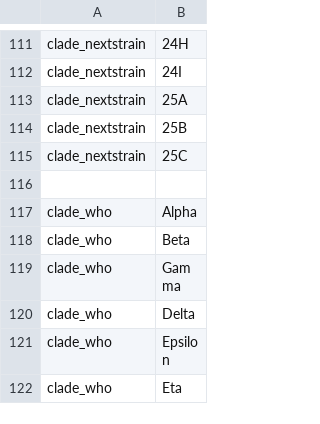
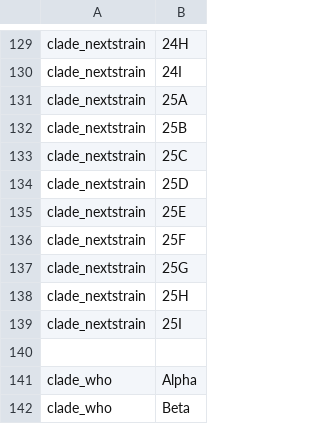
Before and after one commit to neherlab/nextclade_data_workflows, a TSV file: sars-cov-2/defaults/color_ordering.tsv, drawn as a sheet; only a part is shown, gaps mark what is left out; the shorter side is filled out with more unchanged rows; the diff covers the shown part only; the diff names each change by its address in the sheet, - before the commit and + after, or states it on an @@ line.

Commit message:
Progress towards new clades

```diff
--- a/sars-cov-2/defaults/color_ordering.tsv
+++ b/sars-cov-2/defaults/color_ordering.tsv
+row 134: clade_nextstrain | 25D
+row 135: clade_nextstrain | 25E
+row 136: clade_nextstrain | 25F
+row 137: clade_nextstrain | 25G
+row 138: clade_nextstrain | 25H
+row 139: clade_nextstrain | 25I
```
Also changed, not shown: 18 added rows elsewhere in this file, 6 other files.
